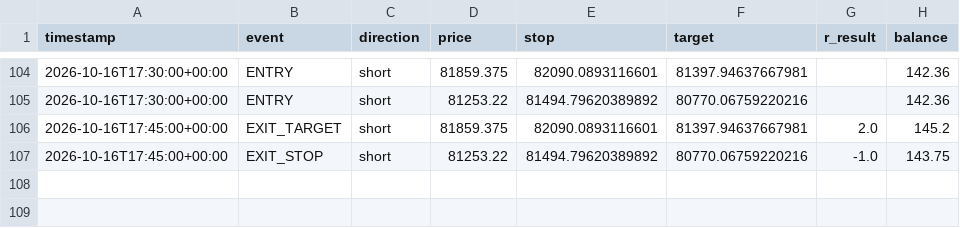
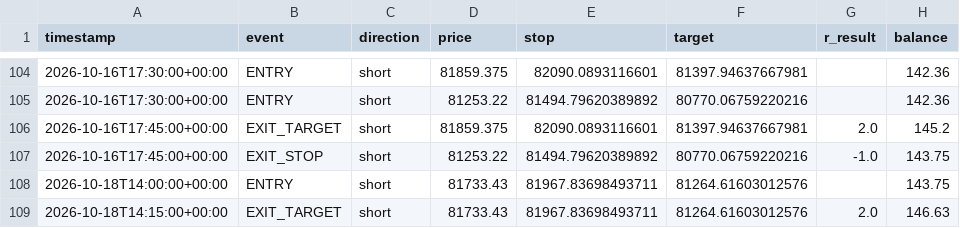
Before and after one commit to alir5za35ghp-sketch/My-btfccc-bot, a CSV file: forward_test_log.csv, drawn as a sheet; only a part is shown, gaps mark what is left out.

```diff
--- a/forward_test_log.csv
+++ b/forward_test_log.csv
@@ -107 +107,3 @@ timestamp,event,direction,price,stop,target,r_result,balance
 2026-10-16T17:45:00+00:00,EXIT_STOP,short,81253.22,81494.79620389892,80770.06759220216,-1.0,143.75
+2026-10-18T14:00:00+00:00,ENTRY,short,81733.43,81967.83698493711,81264.61603012576,,143.75
+2026-10-18T14:15:00+00:00,EXIT_TARGET,short,81733.43,81967.83698493711,81264.61603012576,2.0,146.63
```
Also changed, not shown: 1 other file.
